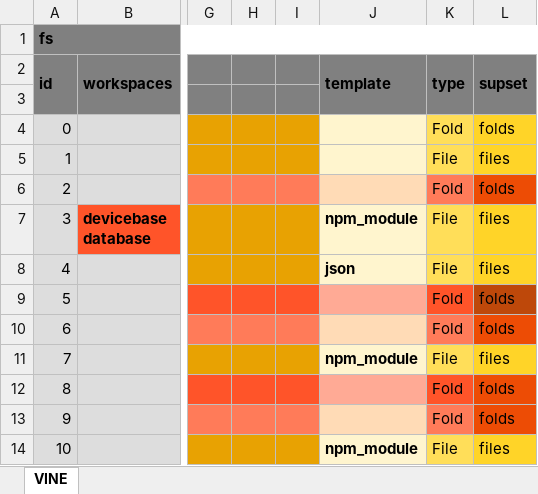
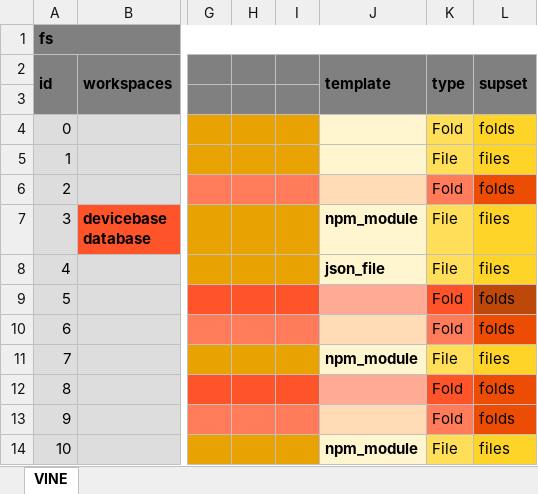
Before and after one commit to thomaspatrickwelborn/Digital-Flux-Capacitor, an Excel workbook: demonstrament/projects/001/development.xlsx, sheet VINE, drawn as a sheet; only a part is shown, gaps mark what is left out; values as stored, in another font and other column widths than the file's, no borders; the diff names each change by its address in the sheet, - before the commit and + after, or states it on an @@ line.

```diff
--- a/demonstrament/projects/001/development.xlsx (sheet VINE)
+++ b/demonstrament/projects/001/development.xlsx (sheet VINE)
-J8 (template): json
+J8 (template): json_file
```
Also changed, not shown: 4 other files.
